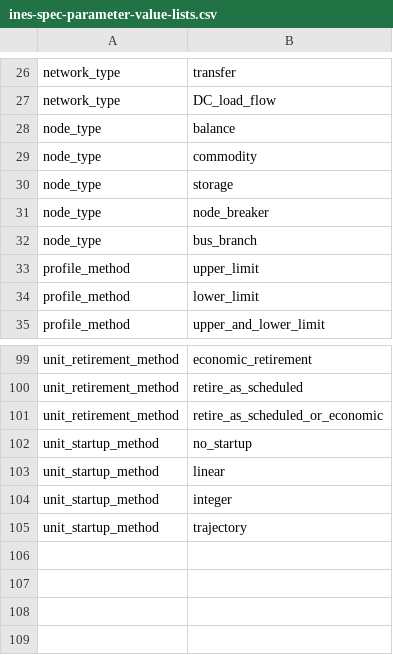
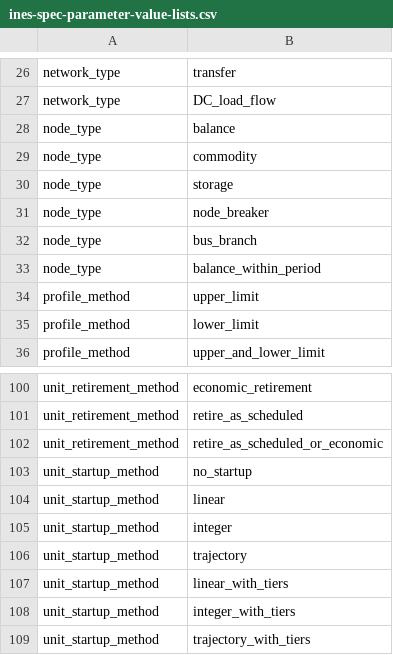
Before and after one commit to ines-tools/ines-spec, a CSV file: ines-spec-parameter-value-lists.csv, drawn as a sheet; only a part is shown, gaps mark what is left out; the diff names each change by its address in the sheet, - before the commit and + after, or states it on an @@ line.

```diff
--- a/ines-spec-parameter-value-lists.csv
+++ b/ines-spec-parameter-value-lists.csv
+row 33: node_type | balance_within_period
+row 107: unit_startup_method | linear_with_tiers
+row 108: unit_startup_method | integer_with_tiers
+row 109: unit_startup_method | trajectory_with_tiers
```
Also changed, not shown: ines-spec-parameter-definitions.csv, 8 other files.
